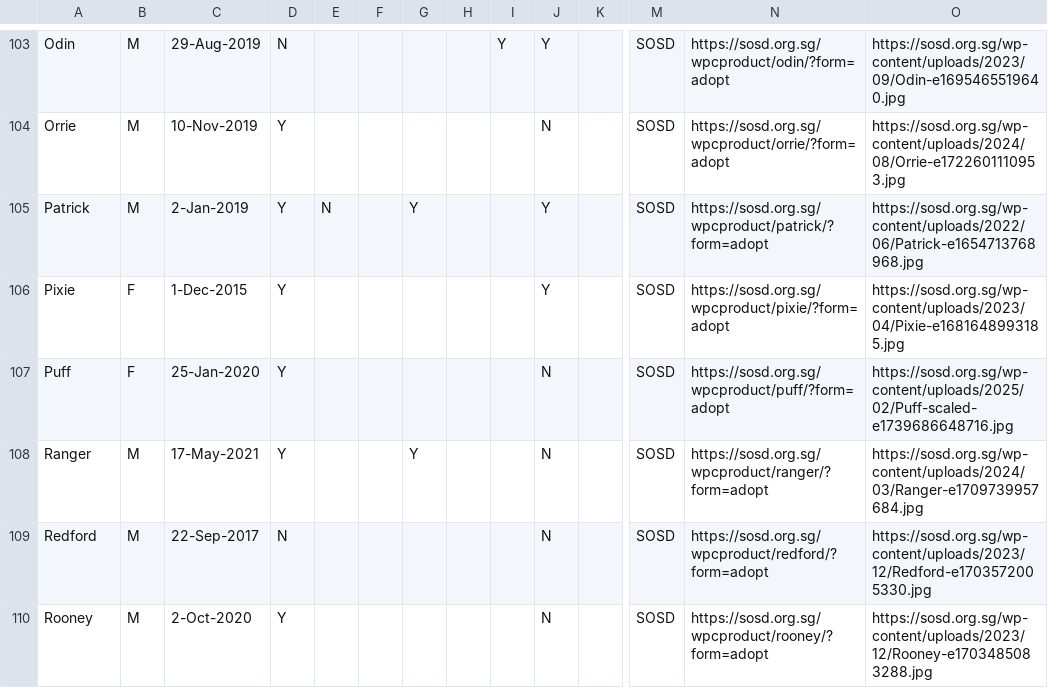
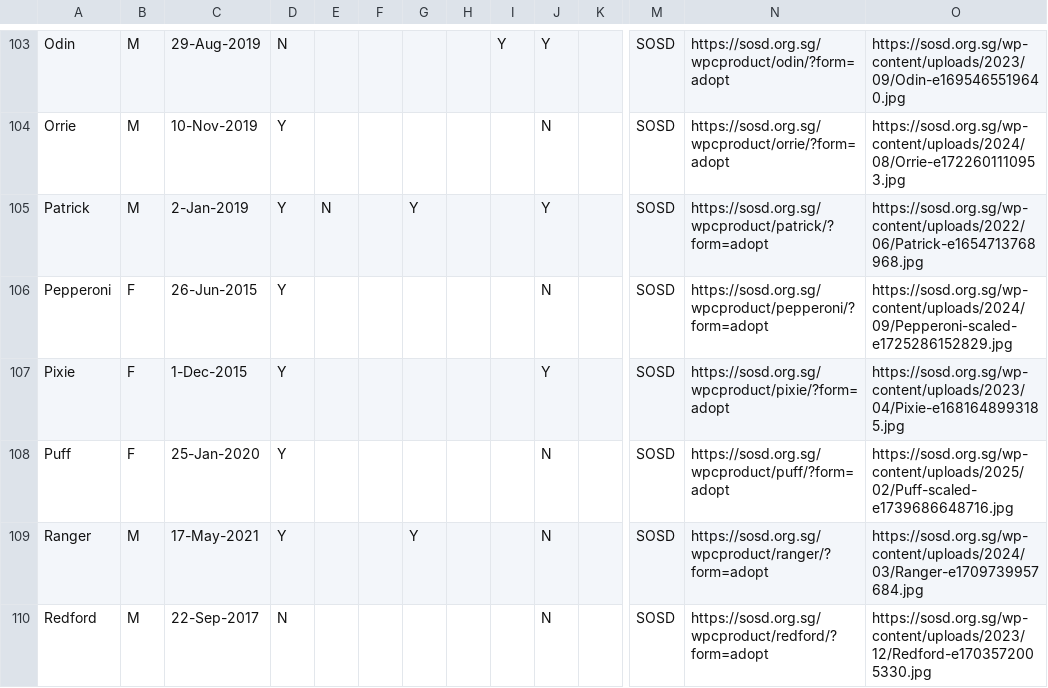
Before and after one commit to Charmainetannlb/Pawright, a CSV file: Data/Doggos17052024 - Sheet1.csv, drawn as a sheet; only a part is shown, gaps mark what is left out; the shorter side is filled out with more unchanged rows; rows hold the shown columns only; the diff covers the shown part only; the diff names each change by its address in the sheet, - before the commit and + after, or states it on an @@ line.

Commit message:
29Marupdate

```diff
--- a/Data/Doggos17052024 - Sheet1.csv
+++ b/Data/Doggos17052024 - Sheet1.csv
+row 106: Pepperoni | F | 26-Jun-2015 | Y |  |  |  |  |  | N |  | SOSD | https://sosd.org.sg/wpcproduct/pepperoni/?form=adopt | https://sosd.org.sg/wp-content/uploads/2024/09/Pepperoni-scaled-e1725286152829.jpg
```
Also changed, not shown: 3 added rows and 3 removed rows elsewhere in this file.
